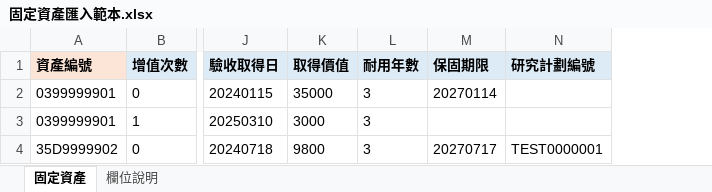
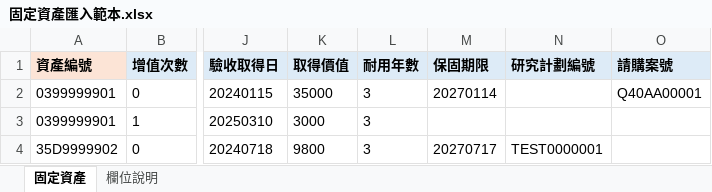
Before and after one commit to cgu-coic-asset/cgu-coic-asset.github.io, an Excel workbook: docs/匯入範本/固定資產匯入範本.xlsx, sheet 固定資產, drawn as a sheet; only a part is shown, gaps mark what is left out; values as stored, in another font and other column widths than the file's, no borders; the diff names each change by its address in the sheet, - before the commit and + after, or states it on an @@ line.

```diff
--- a/docs/匯入範本/固定資產匯入範本.xlsx (sheet 固定資產)
+++ b/docs/匯入範本/固定資產匯入範本.xlsx (sheet 固定資產)
+column O (請購案號), row 2: Q40AA00001
```
Also changed, not shown: sheet 欄位說明, docs/匯入範本/保管品匯入範本.xlsx, 5 other files.
